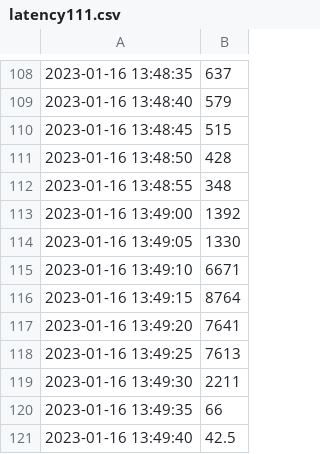
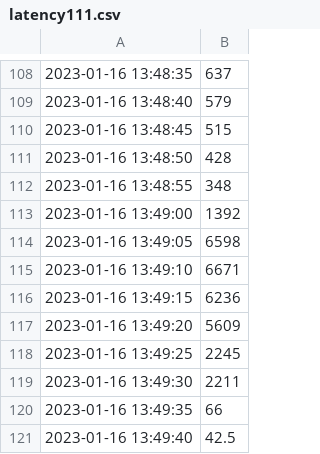
Before and after one commit to MazenEzzeddine/grahresults, a CSV file: data111/latency111.csv, drawn as a sheet; only a part is shown, gaps mark what is left out.

```diff
--- a/data111/latency111.csv
+++ b/data111/latency111.csv
@@ -113,7 +113,7 @@
 2023-01-16 13:49:00,1392
-2023-01-16 13:49:05,1330
+2023-01-16 13:49:05,6598
 2023-01-16 13:49:10,6671
-2023-01-16 13:49:15,8764
-2023-01-16 13:49:20,7641
-2023-01-16 13:49:25,7613
+2023-01-16 13:49:15,6236
+2023-01-16 13:49:20,5609
+2023-01-16 13:49:25,2245
 2023-01-16 13:49:30,2211
```
Also changed, not shown: 1 other file.
